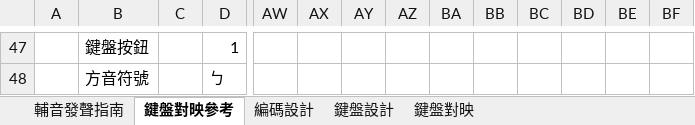
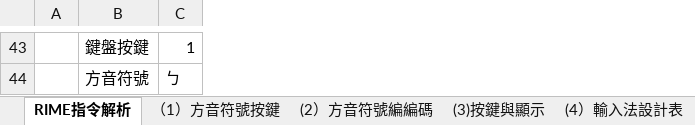
Before and after one commit to AlanJui/rime-piau-im, an Excel workbook: docs/piau_im_taigi 鍵盤設計.xlsx, sheet RIME指令解析, drawn as a sheet; only a part is shown, gaps mark what is left out; values as stored, in another font and other column widths than the file's, no cell formats; removed rows and columns are numbered as before the commit, all else as after; the diff covers the shown part only; the diff names each change by its address in the sheet, - before the commit and + after, or states it on an @@ line.

```diff
--- a/docs/piau_im_taigi 鍵盤設計.xlsx (sheet RIME指令解析)
+++ b/docs/piau_im_taigi 鍵盤設計.xlsx (sheet RIME指令解析)
-sheet tab: 鍵盤對映參考
+sheet tab: RIME指令解析
-sheet tab: 鍵盤設計
+sheet tab: （1）方音符號按鍵
+sheet tab: (2）方音符號編編碼
+sheet tab: (3)按鍵與顯示
+sheet tab: (4）輸入法設計表
-column C, empty
-column AW, empty
-column AX, empty
-column AY, empty
-column AZ, empty
-column BA, empty
-column BB, empty
-column BC, empty
-column BD, empty
-column BE, empty
-column BF, empty
-B43: 鍵盤按鈕
+B43: 鍵盤按鍵
```
Also changed, not shown: 18 added rows, 22 removed rows, 2 moved rows, 60 edited cells and merged cells elsewhere in this sheet, sheet (5)鍵盤表, sheet 聲母, sheet 韻母, other sheet tabs, cell formats, formulas that keep their value, hidden cells, charts or pictures, docs/piau_im_tps 鍵盤設計.xlsx, 4 other files.
